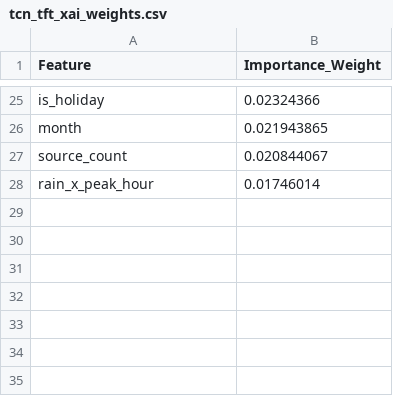
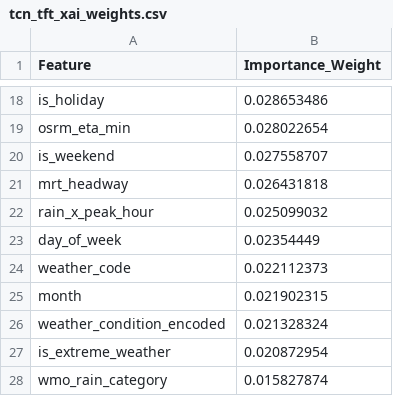
Before and after one commit to anmajharul/mirpur_traffic_pipeline, a CSV file: backend/tcn_tft_xai_weights.csv, drawn as a sheet; only a part is shown, gaps mark what is left out; removed rows and columns are numbered as before the commit, all else as after; the diff covers the shown part only; the diff names each change by its address in the sheet, - before the commit and + after, or states it on an @@ line.

```diff
--- a/backend/tcn_tft_xai_weights.csv
+++ b/backend/tcn_tft_xai_weights.csv
-B18 (Importance_Weight): 0.02324366
+B18 (Importance_Weight): 0.028653486
-row 26: month | 0.021943865
-row 27: source_count | 0.020844067
+row 19: osrm_eta_min | 0.028022654
+row 20: is_weekend | 0.027558707
+row 21: mrt_headway | 0.026431818
-B22 (Importance_Weight): 0.01746014
+B22 (Importance_Weight): 0.025099032
+row 23: day_of_week | 0.02354449
+row 24: weather_code | 0.022112373
+row 25: month | 0.021902315
+row 26: weather_condition_encoded | 0.021328324
+row 27: is_extreme_weather | 0.020872954
+row 28: wmo_rain_category | 0.015827874
```
Also changed, not shown: 10 added rows, 17 removed rows and 6 edited cells elsewhere in this file.
